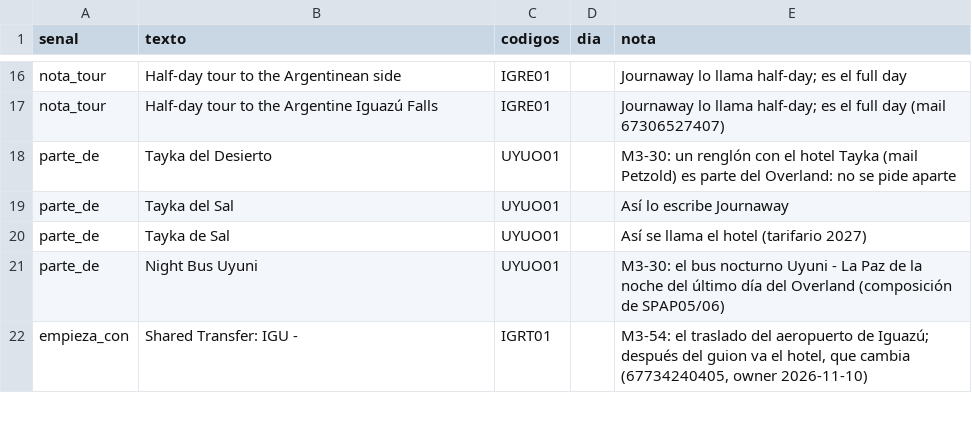
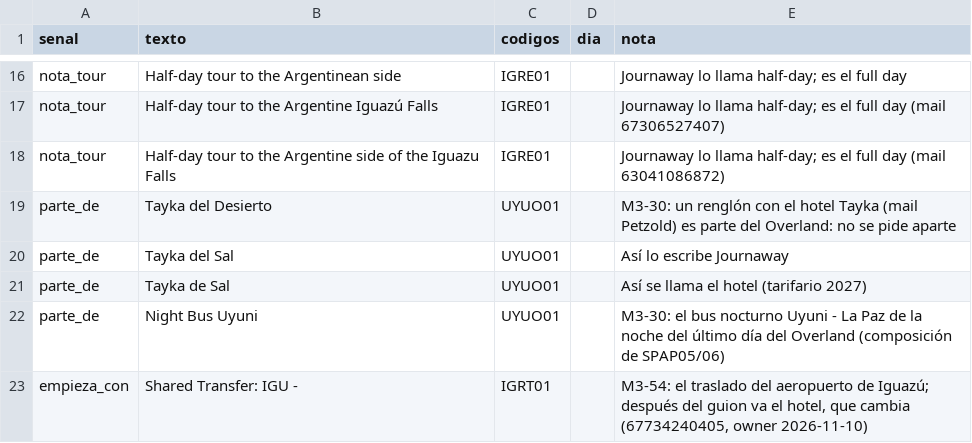
Before and after one commit to cristiancalomarde-dot/Automatizacion, a CSV file: data/journaway-senales.csv, drawn as a sheet; only a part is shown, gaps mark what is left out.

```diff
--- a/data/journaway-senales.csv
+++ b/data/journaway-senales.csv
@@ -17,2 +17,3 @@ nota_tour,Half-day tour to the Argentinean side,IGRE01,,"Journaway lo llama half
 nota_tour,Half-day tour to the Argentine Iguazú Falls,IGRE01,,"Journaway lo llama half-day; es el full day (mail 67306527407)"
+nota_tour,Half-day tour to the Argentine side of the Iguazu Falls,IGRE01,,"Journaway lo llama half-day; es el full day (mail 63041086872)"
 parte_de,Tayka del Desierto,UYUO01,,"M3-30: un renglón con el hotel Tayka (mail Petzold) es parte del Overland: no se pide aparte"
```
Also changed, not shown: data/journaway-nombres.csv.
